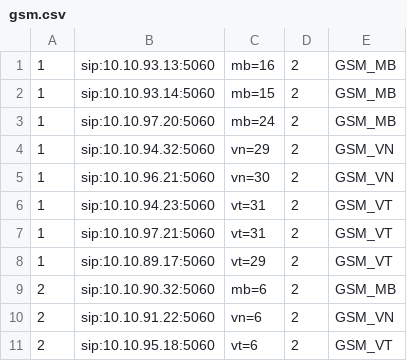
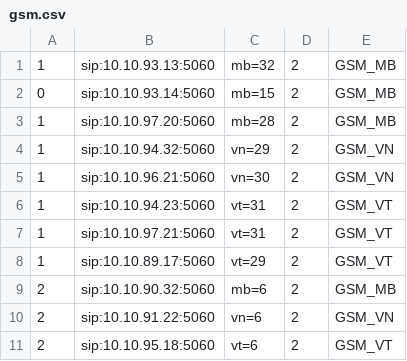
Before and after one commit to devops-itcs/CONFIG-CHANNEL-SIP-TC-92115, a CSV file: gsm.csv, drawn as a sheet.

Commit message:
Update gsm.csv

```diff
--- a/gsm.csv
+++ b/gsm.csv
@@ -1,4 +1,4 @@
-1,sip:10.10.93.13:5060,mb=16,2,GSM_MB
-1,sip:10.10.93.14:5060,mb=15,2,GSM_MB
-1,sip:10.10.97.20:5060,mb=24,2,GSM_MB
+1,sip:10.10.93.13:5060,mb=32,2,GSM_MB
+0,sip:10.10.93.14:5060,mb=15,2,GSM_MB
+1,sip:10.10.97.20:5060,mb=28,2,GSM_MB
 1,sip:10.10.94.32:5060,vn=29,2,GSM_VN
```
